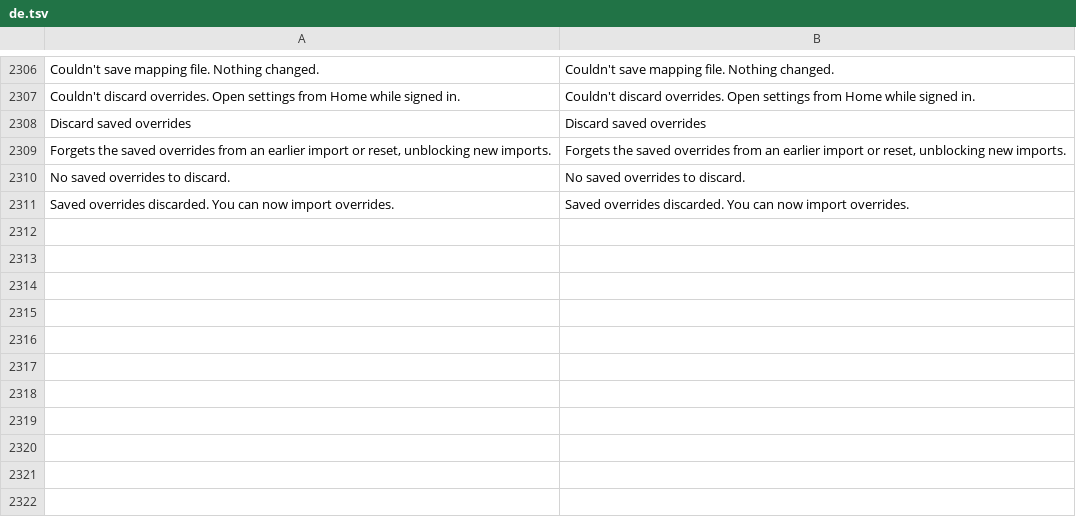
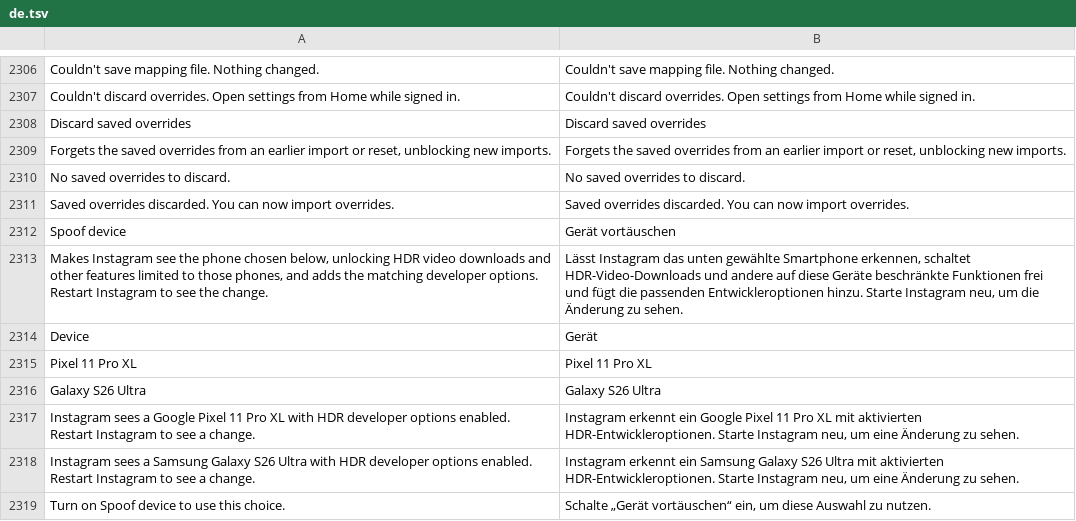
Before and after one commit to Fexture69/HushGram, a TSV file: extensions/shared/library/src/main/l10n/de.tsv, drawn as a sheet; only a part is shown, gaps mark what is left out; the diff names each change by its address in the sheet, - before the commit and + after, or states it on an @@ line.

```diff
--- a/extensions/shared/library/src/main/l10n/de.tsv
+++ b/extensions/shared/library/src/main/l10n/de.tsv
+row 2312: Spoof device | Gerät vortäuschen
+row 2313: Makes Instagram see the phone chosen below, unlocking HDR video downloads and other features limited to those phones, and adds the matching developer options. Restart Instagram to see the change. | Lässt Instagram das unten gewählte Smartphone erkennen, schaltet HDR-Video-Downloads und andere auf diese Geräte beschränkte Funktionen frei und fügt die passenden Entwickleroptionen hinzu. Starte Instagram neu, um die Änderung zu sehen.
+row 2314: Device | Gerät
+row 2315: Pixel 11 Pro XL | Pixel 11 Pro XL
+row 2316: Galaxy S26 Ultra | Galaxy S26 Ultra
+row 2317: Instagram sees a Google Pixel 11 Pro XL with HDR developer options enabled. Restart Instagram to see a change. | Instagram erkennt ein Google Pixel 11 Pro XL mit aktivierten HDR-Entwickleroptionen. Starte Instagram neu, um eine Änderung zu sehen.
+row 2318: Instagram sees a Samsung Galaxy S26 Ultra with HDR developer options enabled. Restart Instagram to see a change. | Instagram erkennt ein Samsung Galaxy S26 Ultra mit aktivierten HDR-Entwickleroptionen. Starte Instagram neu, um eine Änderung zu sehen.
+row 2319: Turn on Spoof device to use this choice. | Schalte „Gerät vortäuschen“ ein, um diese Auswahl zu nutzen.
```
Also changed, not shown: extensions/shared/library/src/main/l10n/ko.tsv, extensions/shared/library/src/main/l10n/pt-rBR.tsv, 28 other files.
